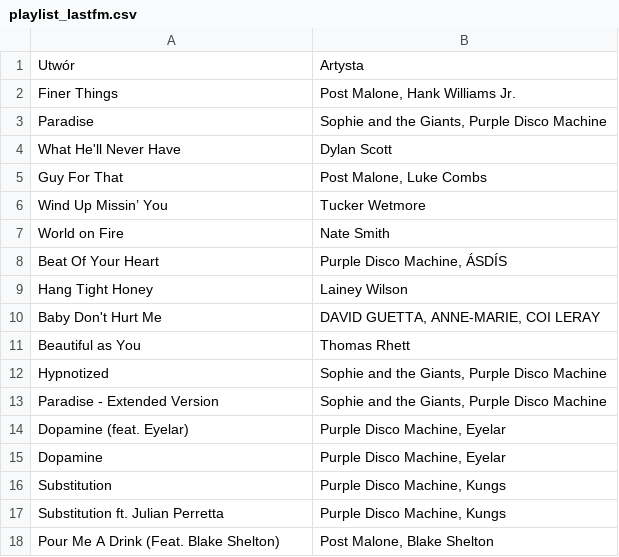
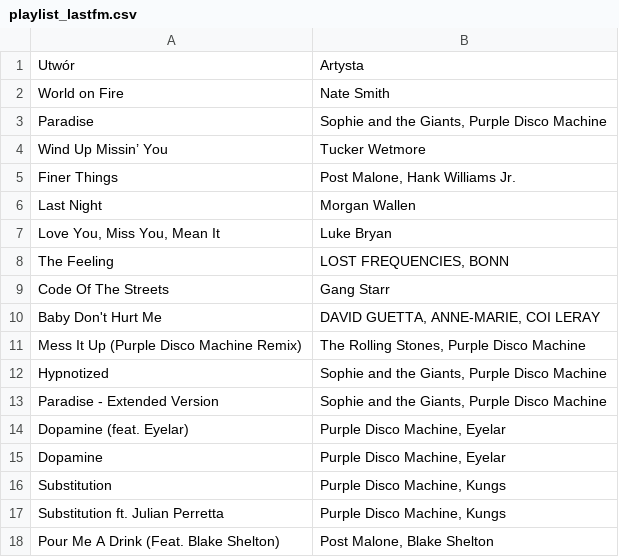
Before and after one commit to nocebo8/lastfm-playlist-automation, a CSV file: playlist_lastfm.csv, drawn as a sheet; only a part is shown.

```diff
--- a/playlist_lastfm.csv
+++ b/playlist_lastfm.csv
@@ -1,12 +1,12 @@
 Utwór,Artysta
+World on Fire,Nate Smith
+Paradise,"Sophie and the Giants, Purple Disco Machine"
+Wind Up Missin’ You,Tucker Wetmore
 Finer Things,"Post Malone, Hank Williams Jr."
-Paradise,"Sophie and the Giants, Purple Disco Machine"
-What He'll Never Have,Dylan Scott
-Guy For That,"Post Malone, Luke Combs"
-Wind Up Missin’ You,Tucker Wetmore
-World on Fire,Nate Smith
-Beat Of Your Heart,"Purple Disco Machine, ÁSDÍS"
-Hang Tight Honey,Lainey Wilson
+Last Night,Morgan Wallen
+"Love You, Miss You, Mean It",Luke Bryan
+The Feeling,"LOST FREQUENCIES, BONN"
+Code Of The Streets,Gang Starr
 Baby Don't Hurt Me,"DAVID GUETTA, ANNE-MARIE, COI LERAY"
-Beautiful as You,Thomas Rhett
+Mess It Up (Purple Disco Machine Remix),"The Rolling Stones, Purple Disco Machine"
 Hypnotized,"Sophie and the Giants, Purple Disco Machine"
```
